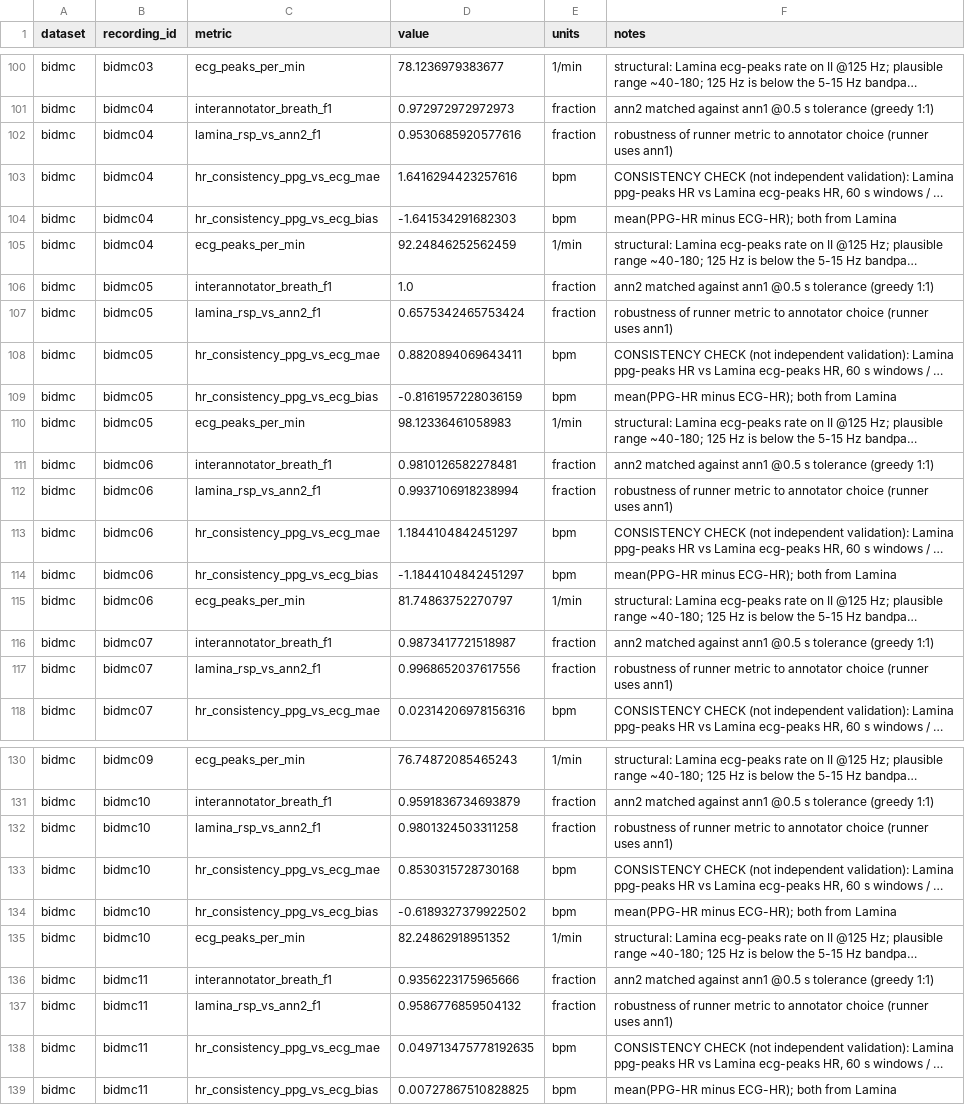
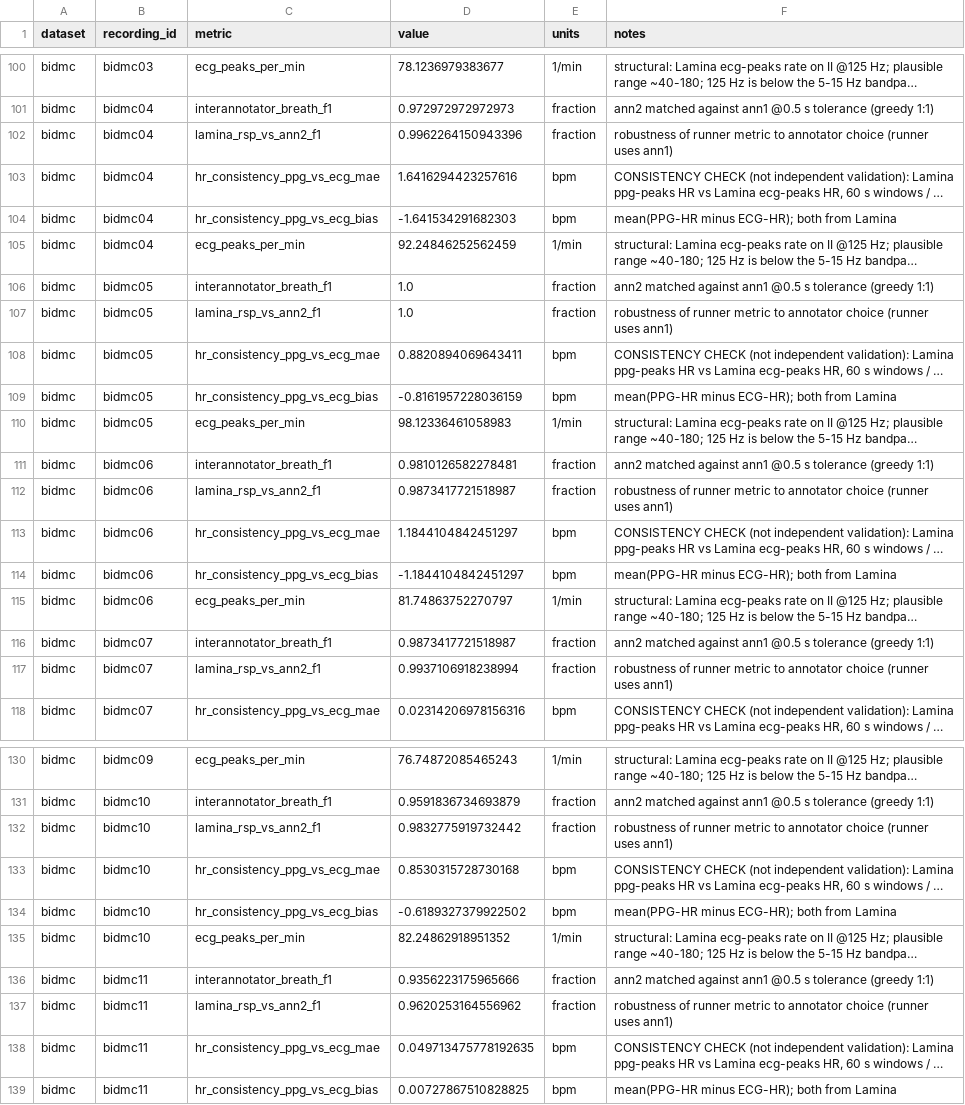
Before and after one commit to invisible-illness-project/lamina, a CSV file: validation/results/ppg/metrics_extra.csv, drawn as a sheet; only a part is shown, gaps mark what is left out; long unchanged cells end in …; the diff covers the shown part only; the diff names each change by its address in the sheet, - before the commit and + after, or states it on an @@ line.

```diff
--- a/validation/results/ppg/metrics_extra.csv
+++ b/validation/results/ppg/metrics_extra.csv
-D102 (value): 0.9530685920577616
+D102 (value): 0.9962264150943396
-D107 (value): 0.6575342465753424
+D107 (value): 1.0
-D112 (value): 0.9937106918238994
+D112 (value): 0.9873417721518987
-D117 (value): 0.9968652037617556
+D117 (value): 0.9937106918238994
-D132 (value): 0.9801324503311258
+D132 (value): 0.9832775919732442
-D137 (value): 0.9586776859504132
+D137 (value): 0.9620253164556962
```
Also changed, not shown: 1 edited cell elsewhere in this file, 8 other files.
